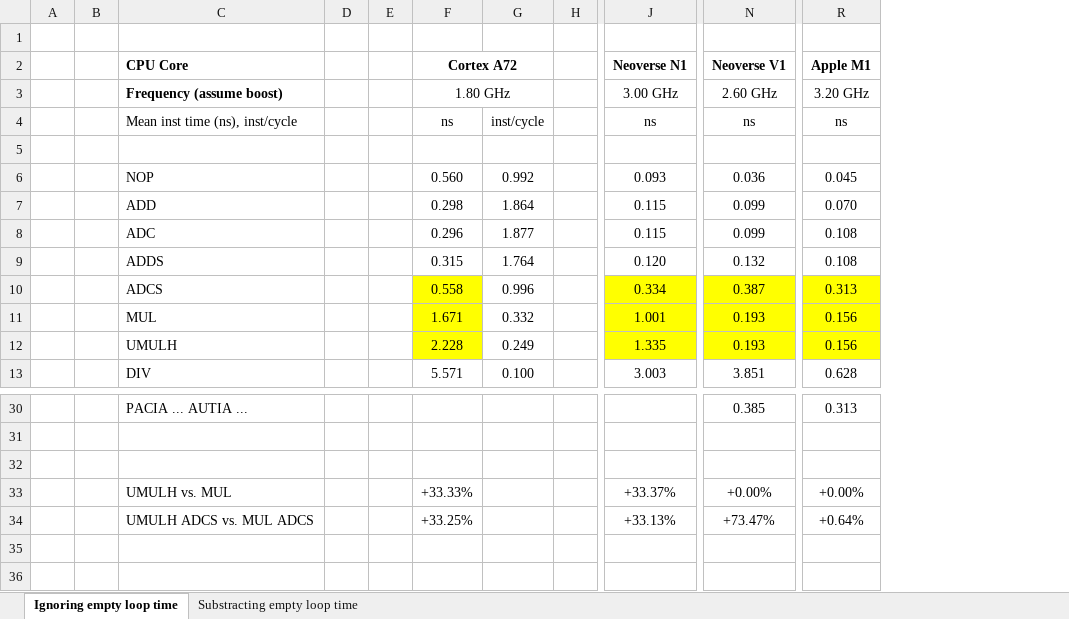
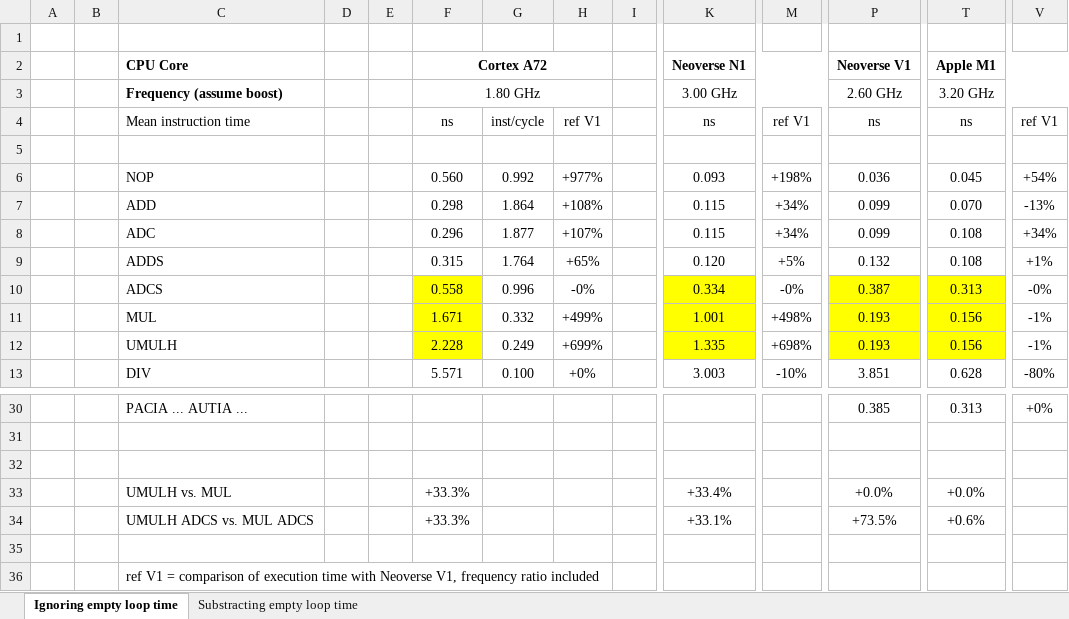
Before and after one commit to lelegard/arm-instruction-time, an Excel workbook: analysis.xlsx, sheet Ignoring empty loop time, drawn as a sheet; only a part is shown, gaps mark what is left out; values as stored, in another font and other column widths than the file's, no borders; addresses are those after the commit; rows hold the shown columns only; the diff names each change by its address in the sheet, - before the commit and + after, or states it on an @@ line.

Commit message:
Updated Excel analysis

```diff
--- a/analysis.xlsx (sheet Ignoring empty loop time)
+++ b/analysis.xlsx (sheet Ignoring empty loop time)
+column H, rows 4-13: ref V1 |  | +977% | +108% | +107% | +65% | -0% | +499% | +699% | +0%
+column M, rows 4-13: ref V1 |  | +198% | +34% | +34% | +5% | -0% | +498% | +698% | -10%
+column V, rows 4-13: ref V1 |  | +54% | -13% | +34% | +1% | -0% | -1% | -1% | -80%; row 30: +0%
-C4: Mean inst time (ns), inst/cycle
+C4: Mean instruction time
-F33: +33.33%
+F33: +33.3%
-K33: +33.37%
+K33: +33.4%
-P33: +0.00%
+P33: +0.0%
-T33: +0.00%
+T33: +0.0%
-F34: +33.25%
+F34: +33.3%
-K34: +33.13%
+K34: +33.1%
-P34: +73.47%
+P34: +73.5%
-T34: +0.64%
+T34: +0.6%
+row 35: (empty)
+row 36:  |  | ref V1 = comparison of execution time with Neoverse V1, frequency ratio included
```
Also changed, not shown: sheet Substracting empty loop time, formulas that keep their value, 1 other file.
